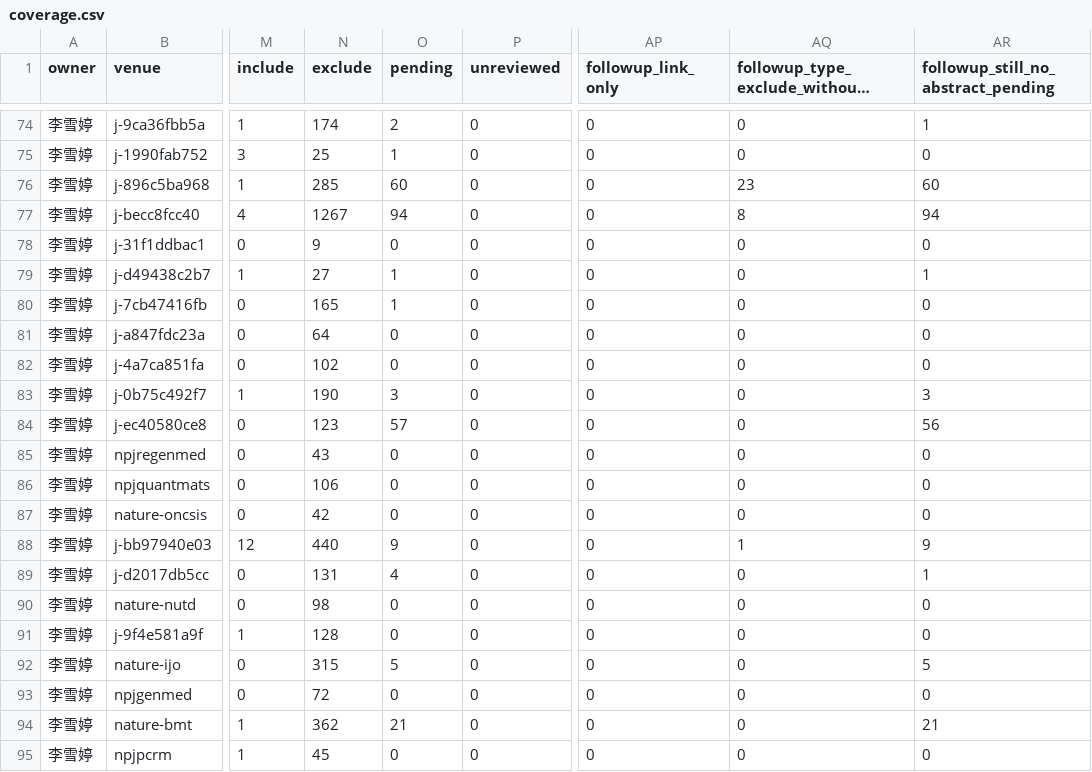
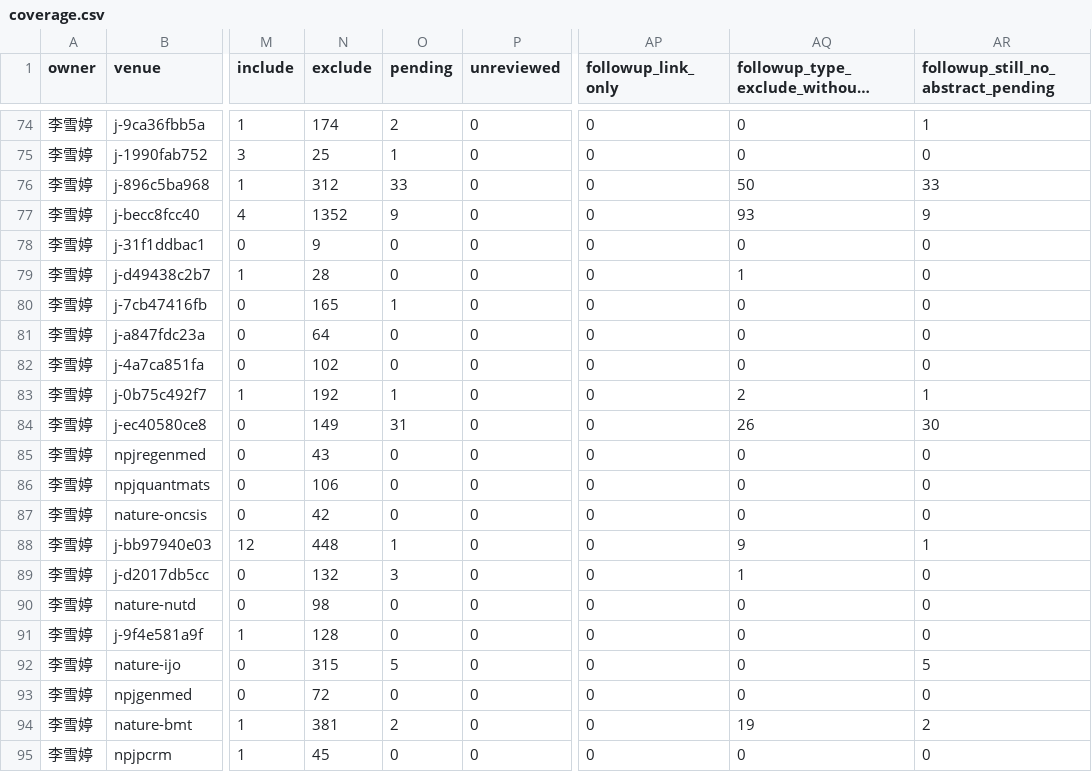
Before and after one commit to BUPT-AI4S/ai4s-crawler, a CSV file: reviews/2024/lixueting-haozhuodi/coverage.csv, drawn as a sheet; only a part is shown, gaps mark what is left out; long unchanged cells end in …; the diff covers the shown part only; the diff names each change by its address in the sheet, - before the commit and + after, or states it on an @@ line.

```diff
--- a/reviews/2024/lixueting-haozhuodi/coverage.csv
+++ b/reviews/2024/lixueting-haozhuodi/coverage.csv
-N76 (exclude): 285
+N76 (exclude): 312
-O76 (pending): 60
+O76 (pending): 33
-AQ76: 23
+AQ76: 50
-AR76: 60
+AR76: 33
-N77 (exclude): 1267
+N77 (exclude): 1352
-O77 (pending): 94
+O77 (pending): 9
-AQ77: 8
+AQ77: 93
-AR77: 94
+AR77: 9
-N79 (exclude): 27
+N79 (exclude): 28
-O79 (pending): 1
+O79 (pending): 0
-AQ79: 0
+AQ79: 1
-AR79: 1
+AR79: 0
-N83 (exclude): 190
+N83 (exclude): 192
-O83 (pending): 3
+O83 (pending): 1
-AQ83: 0
+AQ83: 2
-AR83: 3
+AR83: 1
-N84 (exclude): 123
+N84 (exclude): 149
-O84 (pending): 57
+O84 (pending): 31
-AQ84: 0
+AQ84: 26
-AR84: 56
+AR84: 30
-N88 (exclude): 440
+N88 (exclude): 448
-O88 (pending): 9
+O88 (pending): 1
-AQ88: 1
+AQ88: 9
-AR88: 9
+AR88: 1
-N89 (exclude): 131
+N89 (exclude): 132
-O89 (pending): 4
+O89 (pending): 3
-AQ89: 0
+AQ89: 1
-AR89: 1
+AR89: 0
-N94 (exclude): 362
+N94 (exclude): 381
-O94 (pending): 21
+O94 (pending): 2
-AQ94: 0
+AQ94: 19
-AR94: 21
+AR94: 2
```
Also changed, not shown: 59 edited cells elsewhere in this file, 10 other files.
